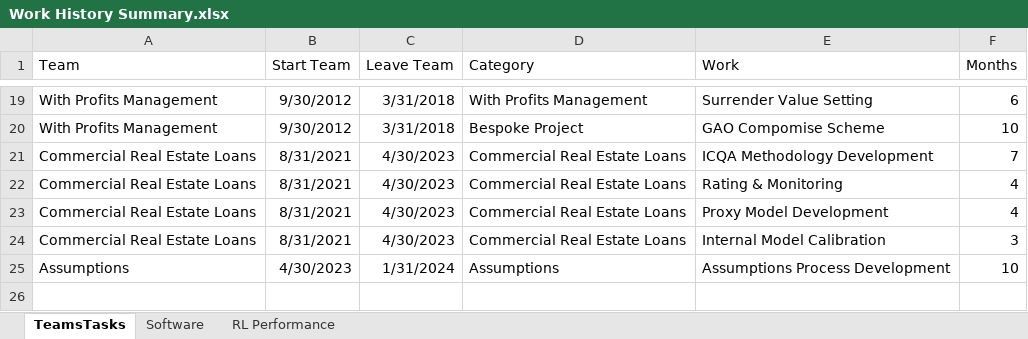
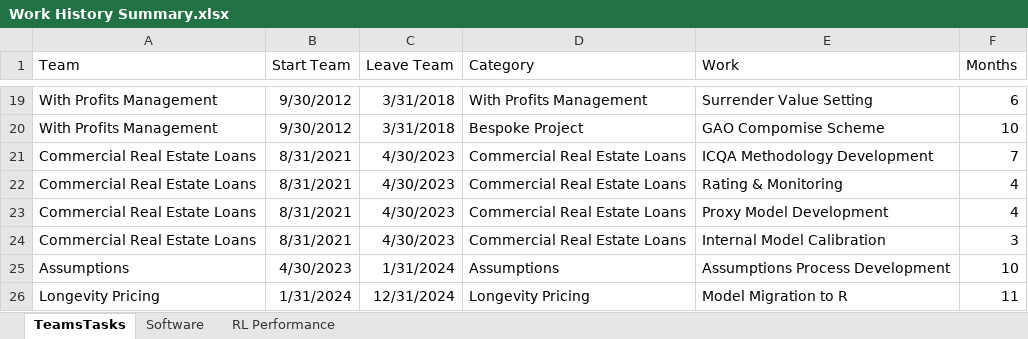
Before and after one commit to paulbeardactuarial/paul.beard.for.hire, an Excel workbook: Data/Work History Summary.xlsx, sheet TeamsTasks, drawn as a sheet; only a part is shown, gaps mark what is left out; values as stored, in another font and other column widths than the file's, no borders; the diff names each change by its address in the sheet, - before the commit and + after, or states it on an @@ line.

Commit message:
update spreadsheet of data

```diff
--- a/Data/Work History Summary.xlsx (sheet TeamsTasks)
+++ b/Data/Work History Summary.xlsx (sheet TeamsTasks)
+row 26: Longevity Pricing | 1/31/2024 | 12/31/2024 | Longevity Pricing | Model Migration to R | 11
```
Also changed, not shown: sheet Software.
